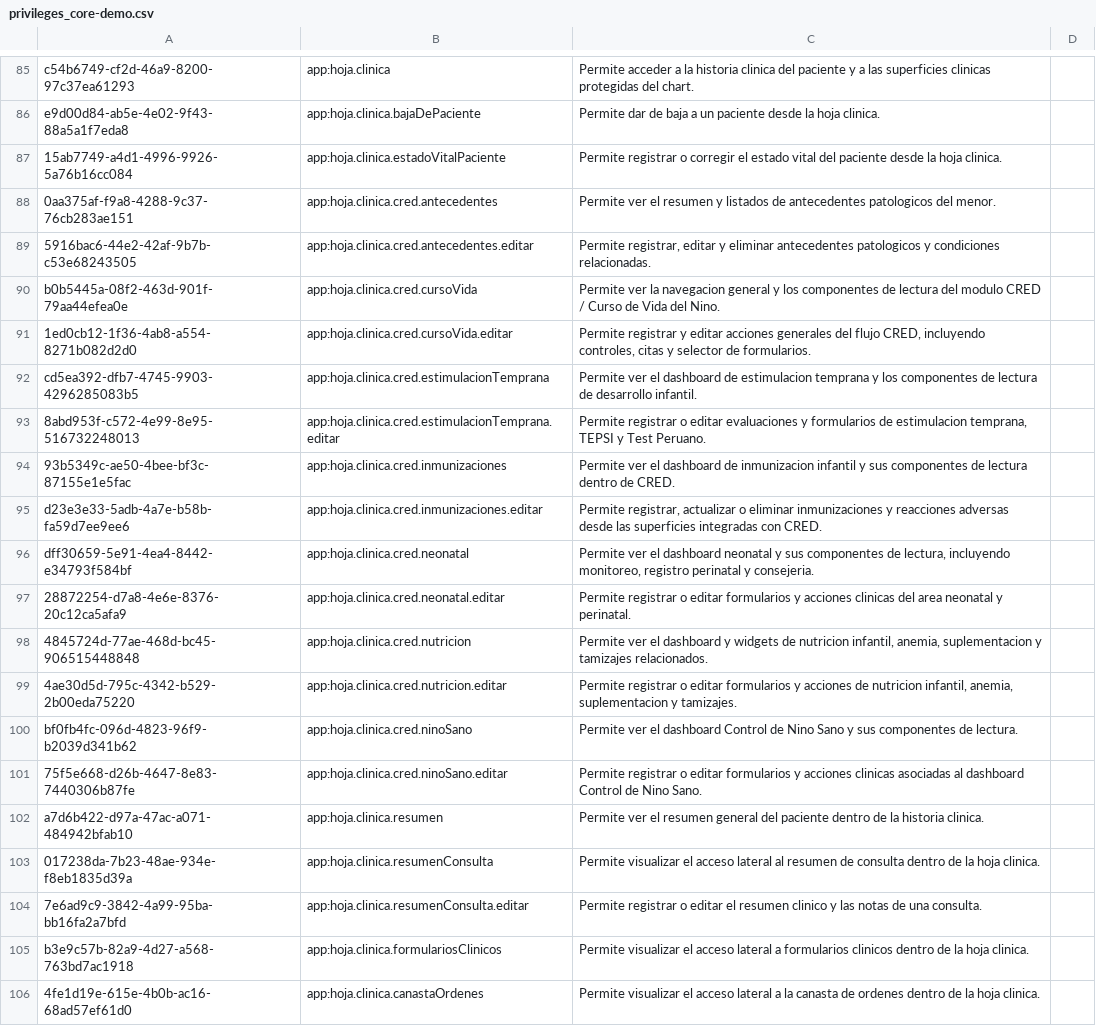
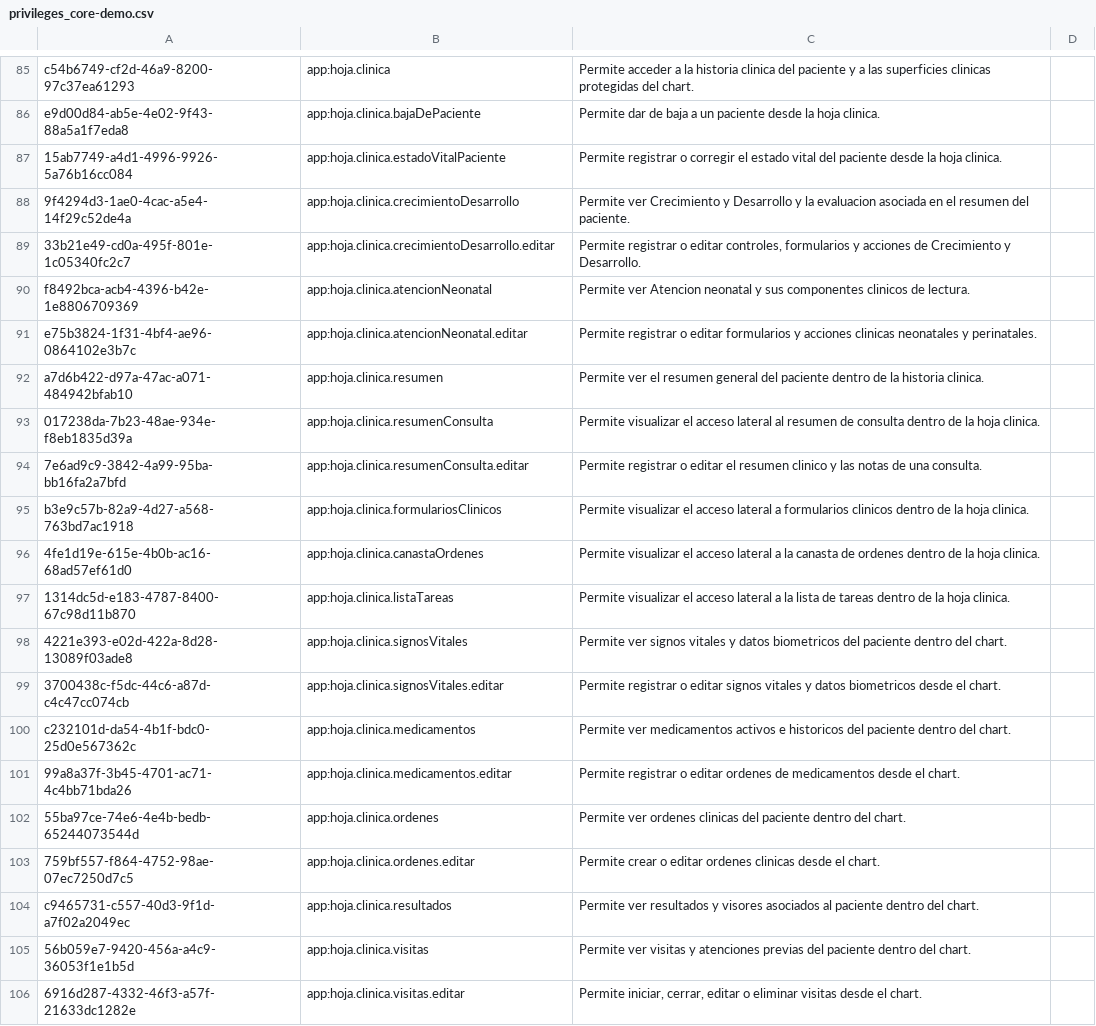
Before and after one commit to sihsalus/sihsalus-content, a CSV file: configuration/privileges/privileges_core-demo.csv, drawn as a sheet; only a part is shown, gaps mark what is left out; the shorter side is filled out with more unchanged rows.

Commit message:
Refactor CRED privileges: Replace obsolete privileges with new access for Crecimiento y Desarrollo and Atención neonatal
- Removed 14 obsolete CRED privileges from roles and contracts.
- Added new privileges for reading and editing Crecimiento y Desarrollo and Atención neonatal.
- Updated tests to reflect changes in expected privileges.
- Adjusted documentation to clarify the removal of old privileges and the introduction of new ones.

```diff
--- a/configuration/privileges/privileges_core-demo.csv
+++ b/configuration/privileges/privileges_core-demo.csv
@@ -87,16 +87,6 @@ e9d00d84-ab5e-4e02-9f43-88a5a1f7eda8,app:hoja.clinica.bajaDePaciente,Permite dar
 15ab7749-a4d1-4996-9926-5a76b16cc084,app:hoja.clinica.estadoVitalPaciente,Permite registrar o corregir el estado vital del paciente desde la hoja clinica.,
-0aa375af-f9a8-4288-9c37-76cb283ae151,app:hoja.clinica.cred.antecedentes,Permite ver el resumen y listados de antecedentes patologicos del menor.,
-5916bac6-44e2-42af-9b7b-c53e68243505,app:hoja.clinica.cred.antecedentes.editar,"Permite registrar, editar y eliminar antecedentes patologicos y condiciones relacionadas.",
-b0b5445a-08f2-463d-901f-79aa44efea0e,app:hoja.clinica.cred.cursoVida,Permite ver la navegacion general y los componentes de lectura del modulo CRED / Curso de Vida del Nino.,
-1ed0cb12-1f36-4ab8-a554-8271b082d2d0,app:hoja.clinica.cred.cursoVida.editar,"Permite registrar y editar acciones generales del flujo CRED, incluyendo controles, citas y selector de formularios.",
-cd5ea392-dfb7-4745-9903-4296285083b5,app:hoja.clinica.cred.estimulacionTemprana,Permite ver el dashboard de estimulacion temprana y los componentes de lectura de desarrollo infantil.,
-8abd953f-c572-4e99-8e95-516732248013,app:hoja.clinica.cred.estimulacionTemprana.editar,"Permite registrar o editar evaluaciones y formularios de estimulacion temprana, TEPSI y Test Peruano.",
-93b5349c-ae50-4bee-bf3c-87155e1e5fac,app:hoja.clinica.cred.inmunizaciones,Permite ver el dashboard de inmunizacion infantil y sus componentes de lectura dentro de CRED.,
-d23e3e33-5adb-4a7e-b58b-fa59d7ee9ee6,app:hoja.clinica.cred.inmunizaciones.editar,"Permite registrar, actualizar o eliminar inmunizaciones y reacciones adversas desde las superficies integradas con CRED.",
-dff30659-5e91-4ea4-8442-e34793f584bf,app:hoja.clinica.cred.neonatal,"Permite ver el dashboard neonatal y sus componentes de lectura, incluyendo monitoreo, registro perinatal y consejeria.",
-28872254-d7a8-4e6e-8376-20c12ca5afa9,app:hoja.clinica.cred.neonatal.editar,Permite registrar o editar formularios y acciones clinicas del area neonatal y perinatal.,
-4845724d-77ae-468d-bc45-906515448848,app:hoja.clinica.cred.nutricion,"Permite ver el dashboard y widgets de nutricion infantil, anemia, suplementacion y tamizajes relacionados.",
-4ae30d5d-795c-4342-b529-2b00eda75220,app:hoja.clinica.cred.nutricion.editar,"Permite registrar o editar formularios y acciones de nutricion infantil, anemia, suplementacion y tamizajes.",
-bf0fb4fc-096d-4823-96f9-b2039d341b62,app:hoja.clinica.cred.ninoSano,Permite ver el dashboard Control de Nino Sano y sus componentes de lectura.,
-75f5e668-d26b-4647-8e83-7440306b87fe,app:hoja.clinica.cred.ninoSano.editar,Permite registrar o editar formularios y acciones clinicas asociadas al dashboard Control de Nino Sano.,
+9f4294d3-1ae0-4cac-a5e4-14f29c52de4a,app:hoja.clinica.crecimientoDesarrollo,Permite ver Crecimiento y Desarrollo y la evaluacion asociada en el resumen del paciente.,
+33b21e49-cd0a-495f-801e-1c05340fc2c7,app:hoja.clinica.crecimientoDesarrollo.editar,"Permite registrar o editar controles, formularios y acciones de Crecimiento y Desarrollo.",
+f8492bca-acb4-4396-b42e-1e8806709369,app:hoja.clinica.atencionNeonatal,Permite ver Atencion neonatal y sus componentes clinicos de lectura.,
+e75b3824-1f31-4bf4-ae96-0864102e3b7c,app:hoja.clinica.atencionNeonatal.editar,Permite registrar o editar formularios y acciones clinicas neonatales y perinatales.,
 a7d6b422-d97a-47ac-a071-484942bfab10,app:hoja.clinica.resumen,Permite ver el resumen general del paciente dentro de la historia clinica.,
```
Also changed, not shown: 8 other files.
